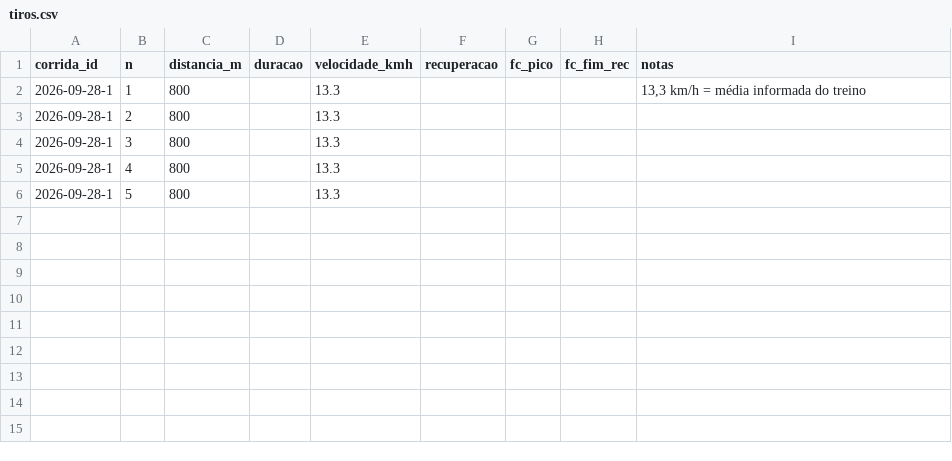
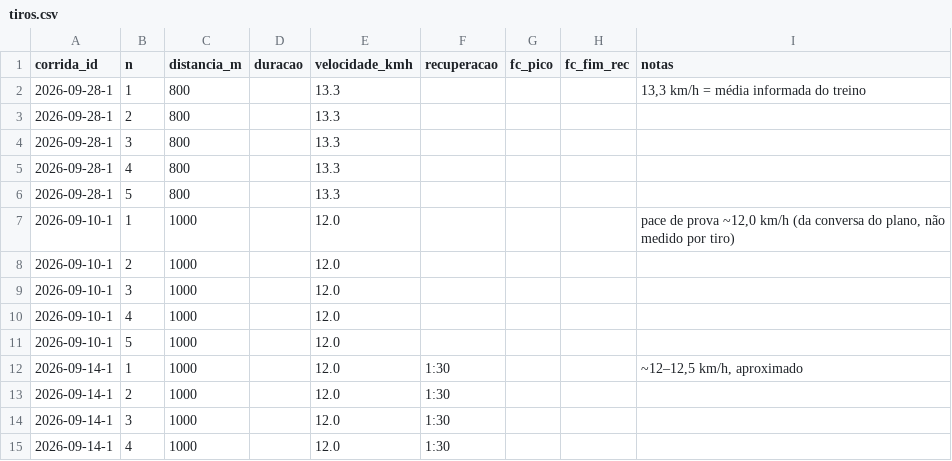
Before and after one commit to jivagomenezes/fitness-log, a CSV file: data/tiros.csv, drawn as a sheet.

```diff
--- a/data/tiros.csv
+++ b/data/tiros.csv
@@ -6 +6,10 @@ corrida_id,n,distancia_m,duracao,velocidade_kmh,recuperacao,fc_pico,fc_fim_rec,n
 2026-09-28-1,5,800,,13.3,,,,
+2026-09-10-1,1,1000,,12.0,,,,"pace de prova ~12,0 km/h (da conversa do plano, não medido por tiro)"
+2026-09-10-1,2,1000,,12.0,,,,
+2026-09-10-1,3,1000,,12.0,,,,
+2026-09-10-1,4,1000,,12.0,,,,
+2026-09-10-1,5,1000,,12.0,,,,
+2026-09-14-1,1,1000,,12.0,1:30,,,"~12–12,5 km/h, aproximado"
+2026-09-14-1,2,1000,,12.0,1:30,,,
+2026-09-14-1,3,1000,,12.0,1:30,,,
+2026-09-14-1,4,1000,,12.0,1:30,,,
```
Also changed, not shown: data/corridas.csv, 1 other file.
